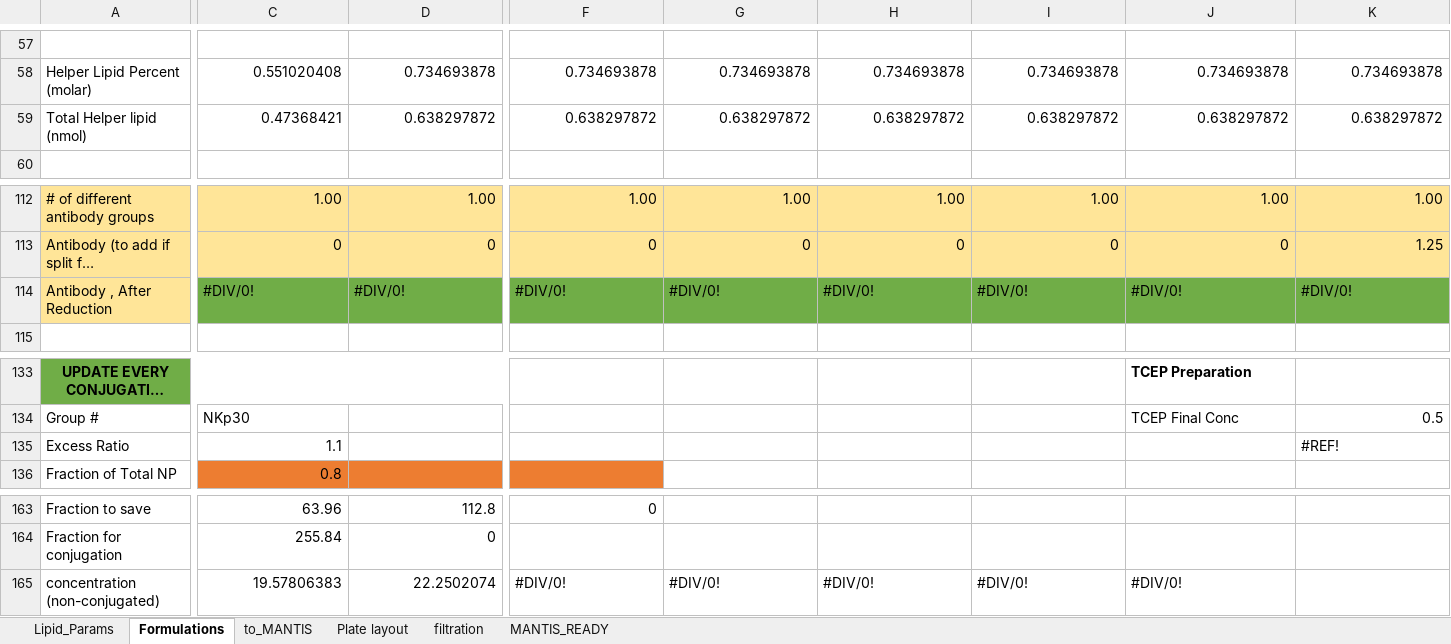
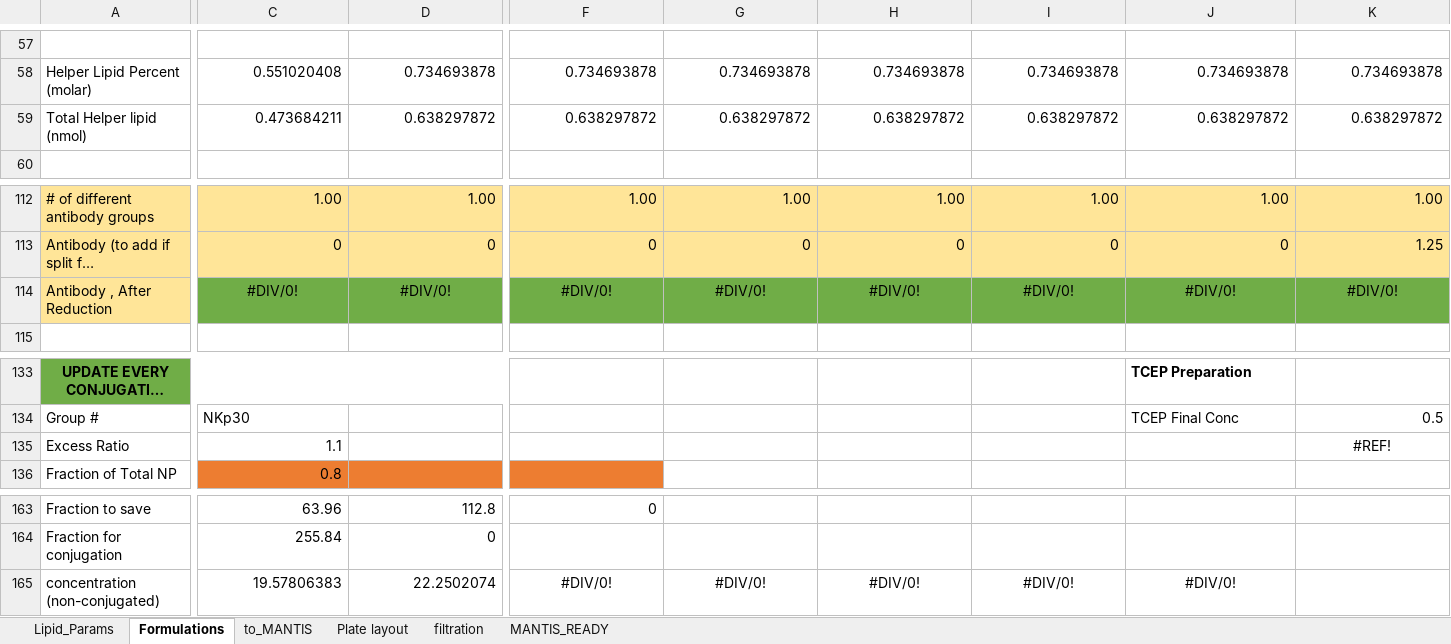
Before and after one commit to MaoResearchGroup/falcon-lnp-optimization, an Excel workbook: exp_templates/5_comp_formulation_template.xlsx, sheet Formulations, drawn as a sheet; only a part is shown, gaps mark what is left out; long unchanged cells end in …; values as stored, in another font and other column widths than the file's, no borders; charts and pictures and conditional formats not drawn; the diff covers the shown part only; the diff names each change by its address in the sheet, - before the commit and + after, or states it on an @@ line.

```diff
--- a/exp_templates/5_comp_formulation_template.xlsx (sheet Formulations)
+++ b/exp_templates/5_comp_formulation_template.xlsx (sheet Formulations)
-C59: 0.47368421
+C59: 0.473684211
-C114:K114 alignment: left
+C114:K114 alignment: center
-K135 alignment: left
+K135 alignment: center
-F165:J165 alignment: left
+F165:J165 alignment: center
```
Also changed, not shown: 29 edited cells and cell formats elsewhere in this sheet, sheet filtration, charts or pictures, 8 other files.
